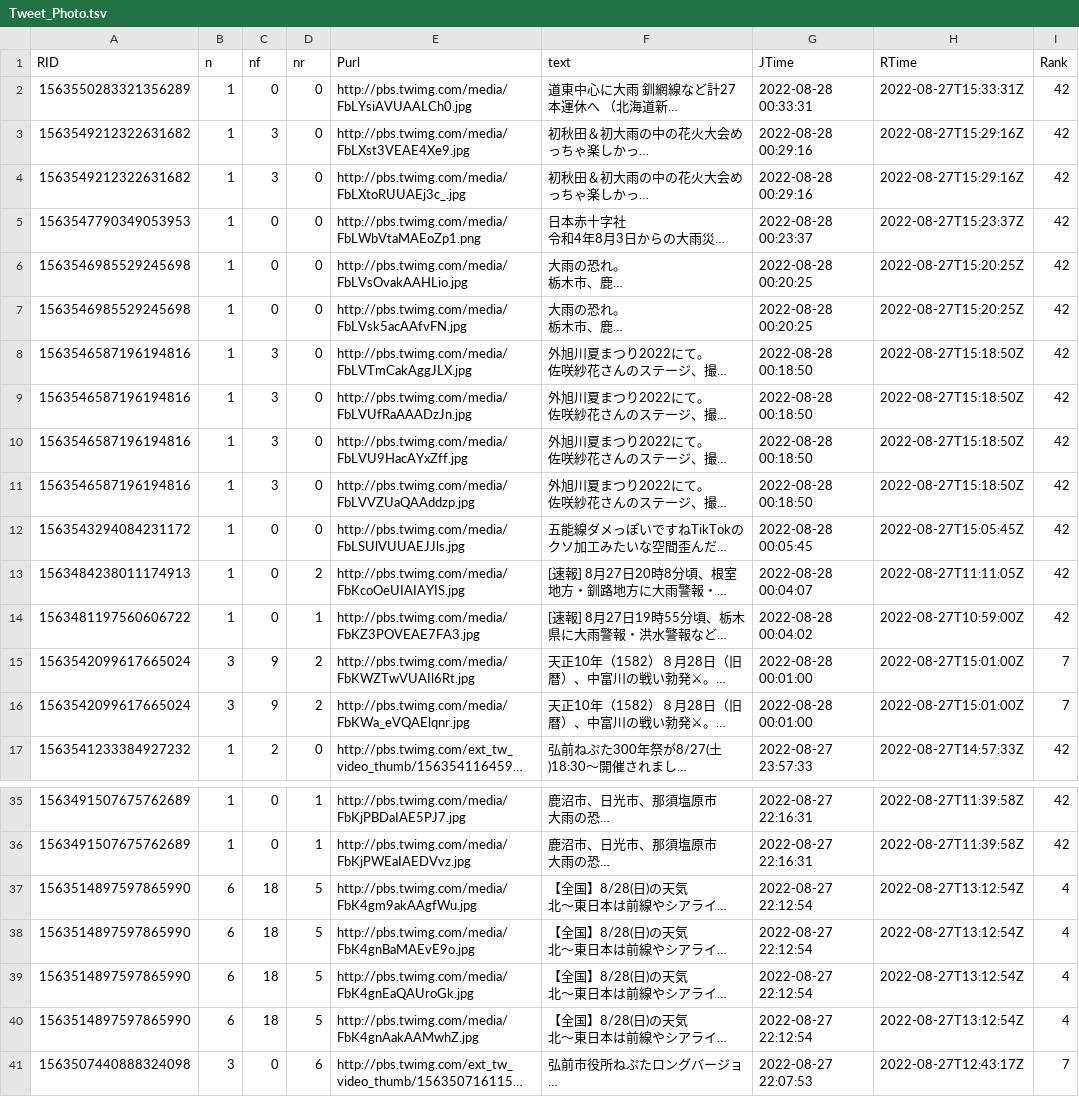
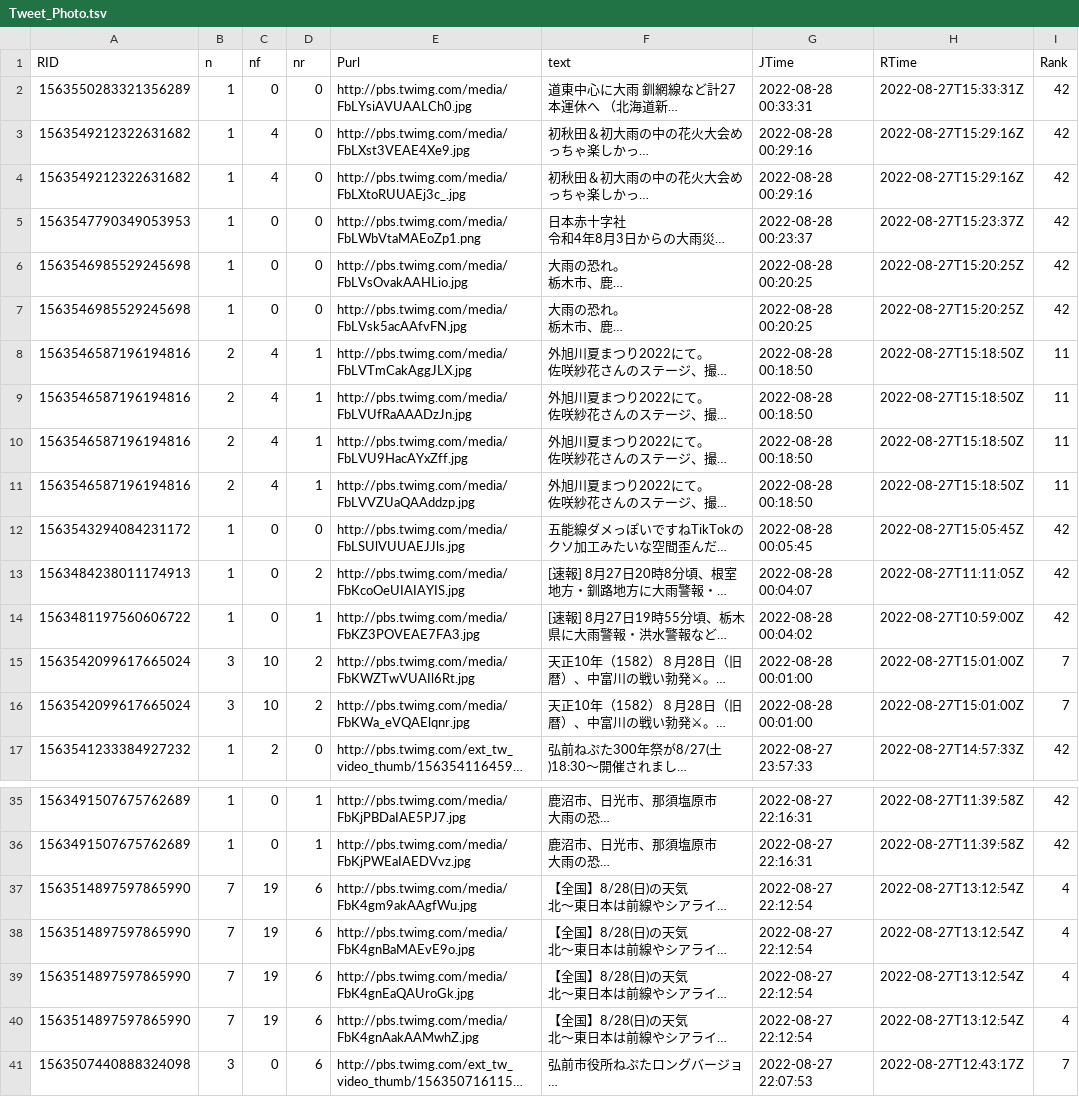
Before and after one commit to syamada93/RTweet_2022_HR, a TSV file: Tweet_Photo.tsv, drawn as a sheet; only a part is shown, gaps mark what is left out; long unchanged cells end in …; the diff names each change by its address in the sheet, - before the commit and + after, or states it on an @@ line.

```diff
--- a/Tweet_Photo.tsv
+++ b/Tweet_Photo.tsv
-C3:C4 (nf): 3
+C3:C4 (nf): 4
-B8:B11 (n): 1
+B8:B11 (n): 2
-C8:C11 (nf): 3
+C8:C11 (nf): 4
-D8:D11 (nr): 0
+D8:D11 (nr): 1
-I8:I11 (Rank): 42
+I8:I11 (Rank): 11
-C15:C16 (nf): 9
+C15:C16 (nf): 10
-B37:B40 (n): 6
+B37:B40 (n): 7
-C37:C40 (nf): 18
+C37:C40 (nf): 19
-D37:D40 (nr): 5
+D37:D40 (nr): 6
```
Also changed, not shown: 1 other file.
